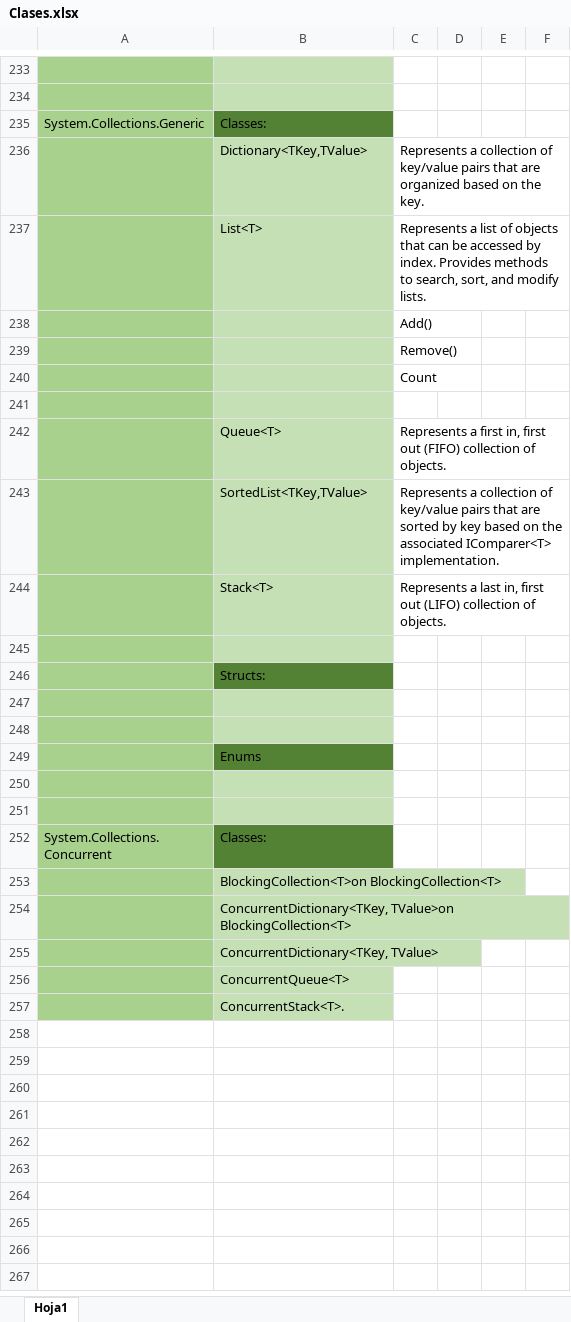
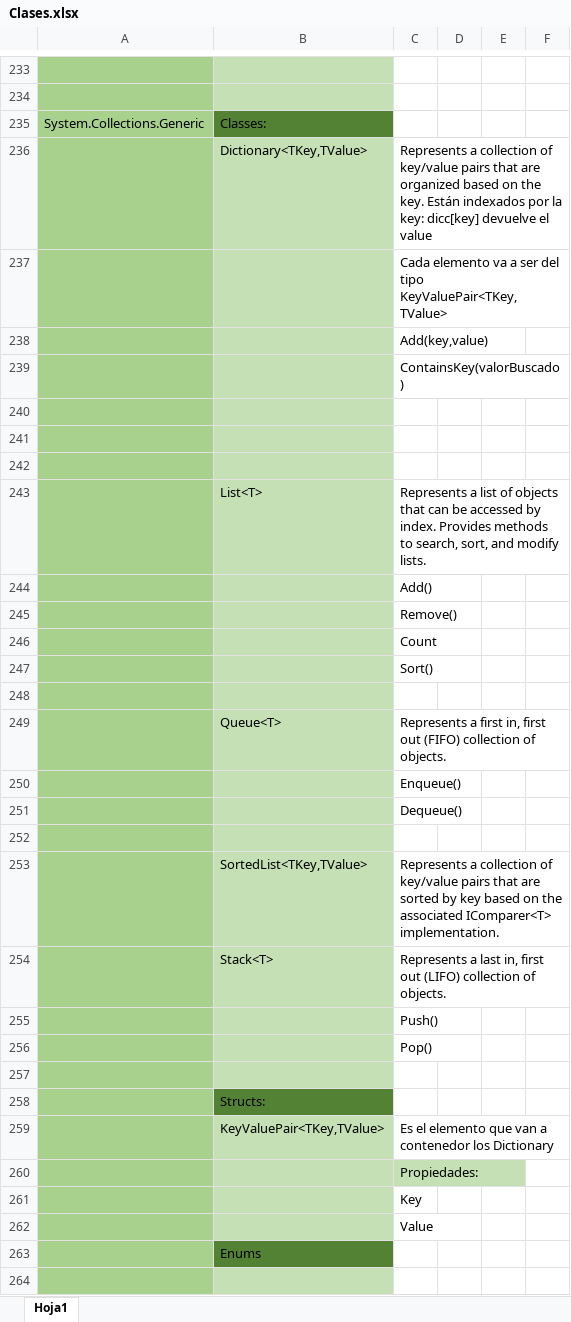
Before and after one commit to camirori/Programacion_Laboratorio2, an Excel workbook: PPT/Clases.xlsx, sheet Hoja1, drawn as a sheet; only a part is shown, gaps mark what is left out; the shorter side is filled out with more unchanged rows; values as stored, in another font and other column widths than the file's, no borders; addresses are those after the commit; the diff covers the shown part only; the diff names each change by its address in the sheet, - before the commit and + after, or states it on an @@ line.

Commit message:
Clase 08

```diff
--- a/PPT/Clases.xlsx (sheet Hoja1)
+++ b/PPT/Clases.xlsx (sheet Hoja1)
-C236: …the key.
+C236: …the key. Están indexados por la key: dicc[key] devuelve el value
+row 237:  |  | Cada elemento va a ser del tipo KeyValuePair<TKey,TValue>
+row 238:  |  | Add(key,value)
+row 239:  |  | ContainsKey(valorBuscado)
+row 240: (empty)
+row 241: (empty)
+row 242: (empty)
+row 247:  |  | Sort()
+row 250:  |  | Enqueue()
+row 251:  |  | Dequeue()
+row 252: (empty)
+row 255:  |  | Push()
+row 256:  |  | Pop()
-row 259: (empty)
+row 259:  | KeyValuePair<TKey,TValue> | Es el elemento que van a contenedor los Dictionary
-C260: (empty)
+C260: Propiedades:
-C260 fill: none
+C260 fill: #C5E0B4
+row 261:  |  | Key
+row 262:  |  | Value
```
Also changed, not shown: 1 added row, 1 removed row and 1 edited cell elsewhere in this sheet, 24 other files.
